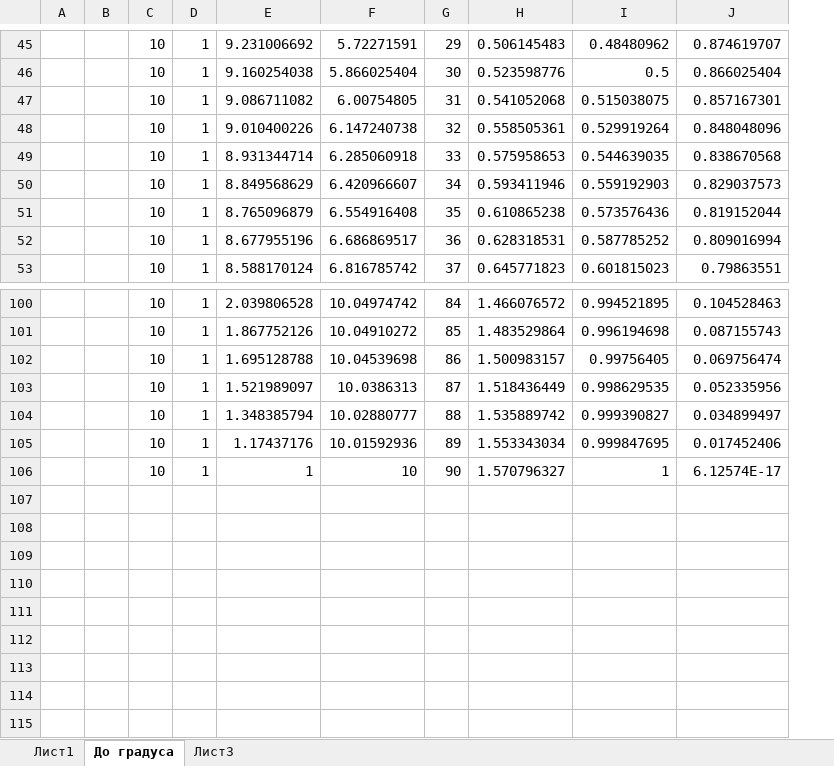
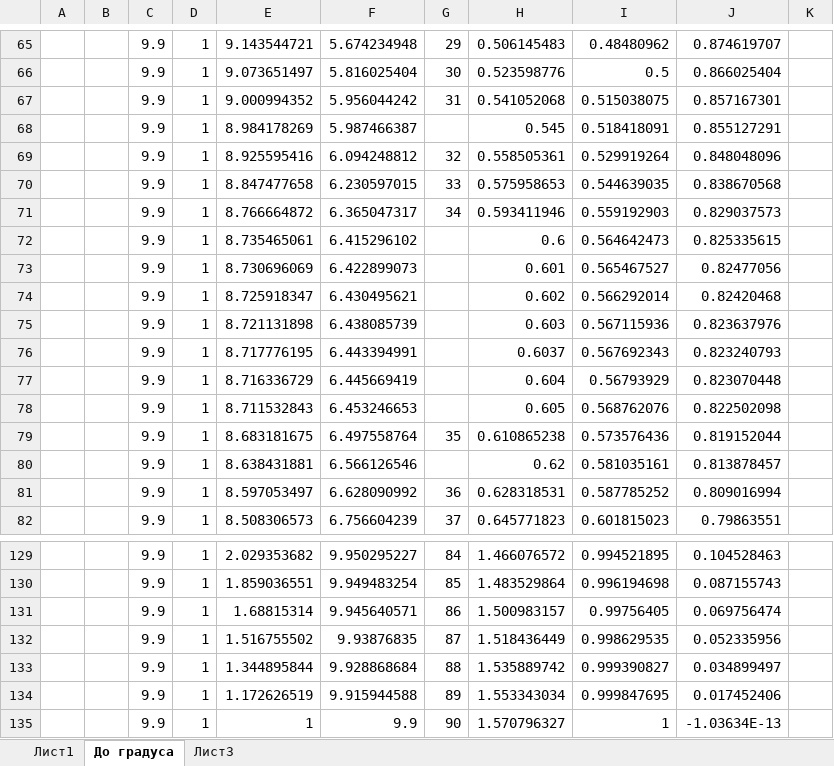
Before and after one commit to KhanSolo/TimusAcm, an Excel workbook: Acm1234/Расчёты.xlsx, sheet До градуса, drawn as a sheet; only a part is shown, gaps mark what is left out; values as stored, in another font and other column widths than the file's, no borders; charts and pictures not drawn; removed rows and columns are numbered as before the commit, all else as after; the diff covers the shown part only; the diff names each change by its address in the sheet, - before the commit and + after, or states it on an @@ line.

```diff
--- a/Acm1234/Расчёты.xlsx (sheet До градуса)
+++ b/Acm1234/Расчёты.xlsx (sheet До градуса)
-column C, rows 45-53: all 10; rows 100-106: all 10
+column C, rows 65-67: all 9.9; rows 69-71: all 9.9; row 79: 9.9; rows 81-82: 9.9 | 9.9; rows 129-135: all 9.9
-column E, rows 45-53: 9.231006692 | 9.160254038 | 9.086711082 | 9.010400226 | 8.931344714 | 8.849568629 | 8.765096879 | 8.677955196 | 8.588170124; rows 100-106: 2.039806528 | 1.867752126 | 1.695128788 | 1.521989097 | 1.348385794 | 1.17437176 | 1
-column F, rows 45-53: 5.72271591 | 5.866025404 | 6.00754805 | 6.147240738 | 6.285060918 | 6.420966607 | 6.554916408 | 6.686869517 | 6.816785742; rows 100-106: 10.04974742 | 10.04910272 | 10.04539698 | 10.0386313 | 10.02880777 | 10.01592936 | 10
+column E, rows 65-67: 9.143544721 | 9.073651497 | 9.000994352; rows 69-71: 8.925595416 | 8.847477658 | 8.766664872; row 79: 8.683181675; rows 81-82: 8.597053497 | 8.508306573; rows 129-135: 2.029353682 | 1.859036551 | 1.68815314 | 1.516755502 | 1.344895844 | 1.172626519 | 1
+column F, rows 65-67: 5.674234948 | 5.816025404 | 5.956044242; rows 69-71: 6.094248812 | 6.230597015 | 6.365047317; row 79: 6.497558764; rows 81-82: 6.628090992 | 6.756604239; rows 129-135: 9.950295227 | 9.949483254 | 9.945640571 | 9.93876835 | 9.928868684 | 9.915944588 | 9.9
+column K, empty
+row 68:  |  | 9.9 | 1 | 8.984178269 | 5.987466387 |  | 0.545 | 0.518418091 | 0.855127291
+row 72:  |  | 9.9 | 1 | 8.735465061 | 6.415296102 |  | 0.6 | 0.564642473 | 0.825335615
+row 73:  |  | 9.9 | 1 | 8.730696069 | 6.422899073 |  | 0.601 | 0.565467527 | 0.82477056
+row 74:  |  | 9.9 | 1 | 8.725918347 | 6.430495621 |  | 0.602 | 0.566292014 | 0.82420468
+row 75:  |  | 9.9 | 1 | 8.721131898 | 6.438085739 |  | 0.603 | 0.567115936 | 0.823637976
+row 76:  |  | 9.9 | 1 | 8.717776195 | 6.443394991 |  | 0.6037 | 0.567692343 | 0.823240793
+row 77:  |  | 9.9 | 1 | 8.716336729 | 6.445669419 |  | 0.604 | 0.56793929 | 0.823070448
+row 78:  |  | 9.9 | 1 | 8.711532843 | 6.453246653 |  | 0.605 | 0.568762076 | 0.822502098
+row 80:  |  | 9.9 | 1 | 8.638431881 | 6.566126546 |  | 0.62 | 0.581035161 | 0.813878457
-J135: 6.12574E-17
+J135: -1.03634E-13
```
Also changed, not shown: 26 added rows, 6 removed rows and 2 edited cells elsewhere in this sheet, formulas that keep their value, charts or pictures, 1 other file.
